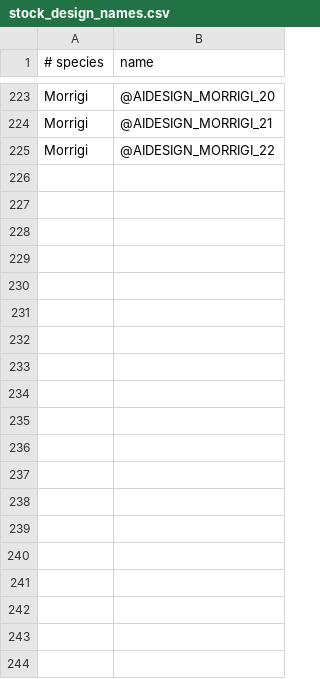
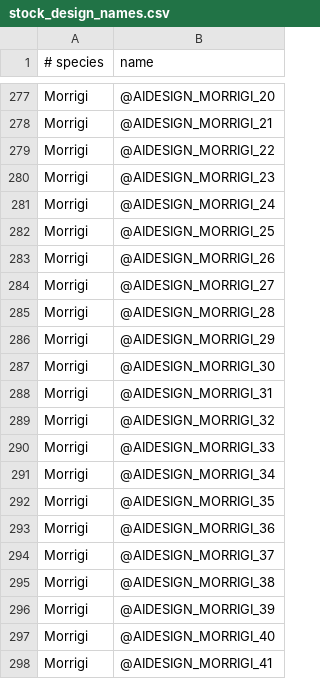
Before and after one commit to matthewhively/sots_mod, a CSV file: Data/Strategy/AI/stock_design_names.csv, drawn as a sheet; only a part is shown, gaps mark what is left out; the diff covers the shown part only; the diff names each change by its address in the sheet, - before the commit and + after, or states it on an @@ line.

Commit message:
Fix AI name and design strings
Followup to 37b2c97b6db9bebefc2b56918c36101d04aa9bab
Apparently this file is also needed

```diff
--- a/Data/Strategy/AI/stock_design_names.csv
+++ b/Data/Strategy/AI/stock_design_names.csv
+row 280: Morrigi | @AIDESIGN_MORRIGI_23
+row 281: Morrigi | @AIDESIGN_MORRIGI_24
+row 282: Morrigi | @AIDESIGN_MORRIGI_25
+row 283: Morrigi | @AIDESIGN_MORRIGI_26
+row 284: Morrigi | @AIDESIGN_MORRIGI_27
+row 285: Morrigi | @AIDESIGN_MORRIGI_28
+row 286: Morrigi | @AIDESIGN_MORRIGI_29
+row 287: Morrigi | @AIDESIGN_MORRIGI_30
+row 288: Morrigi | @AIDESIGN_MORRIGI_31
+row 289: Morrigi | @AIDESIGN_MORRIGI_32
+row 290: Morrigi | @AIDESIGN_MORRIGI_33
+row 291: Morrigi | @AIDESIGN_MORRIGI_34
+row 292: Morrigi | @AIDESIGN_MORRIGI_35
+row 293: Morrigi | @AIDESIGN_MORRIGI_36
+row 294: Morrigi | @AIDESIGN_MORRIGI_37
+row 295: Morrigi | @AIDESIGN_MORRIGI_38
+row 296: Morrigi | @AIDESIGN_MORRIGI_39
+row 297: Morrigi | @AIDESIGN_MORRIGI_40
+row 298: Morrigi | @AIDESIGN_MORRIGI_41
```
Also changed, not shown: 63 added rows elsewhere in this file, Data/Strategy/AI/stock_player_names.csv.
